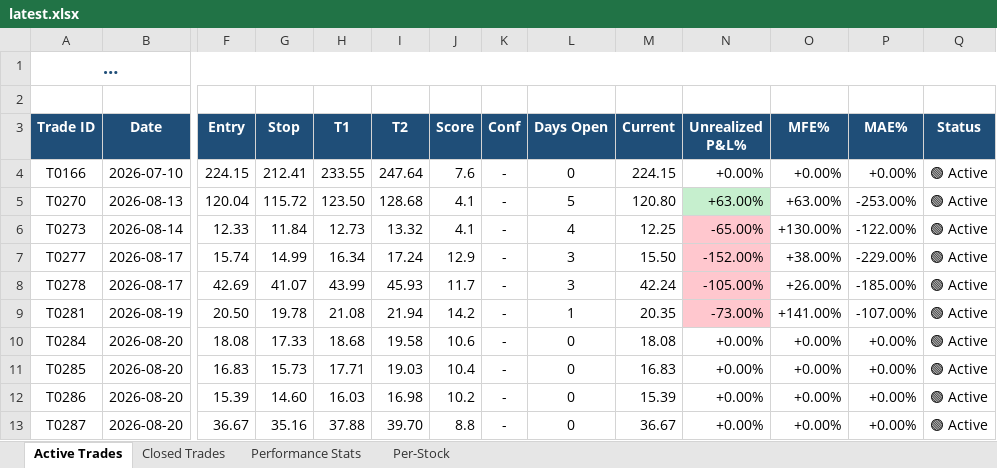
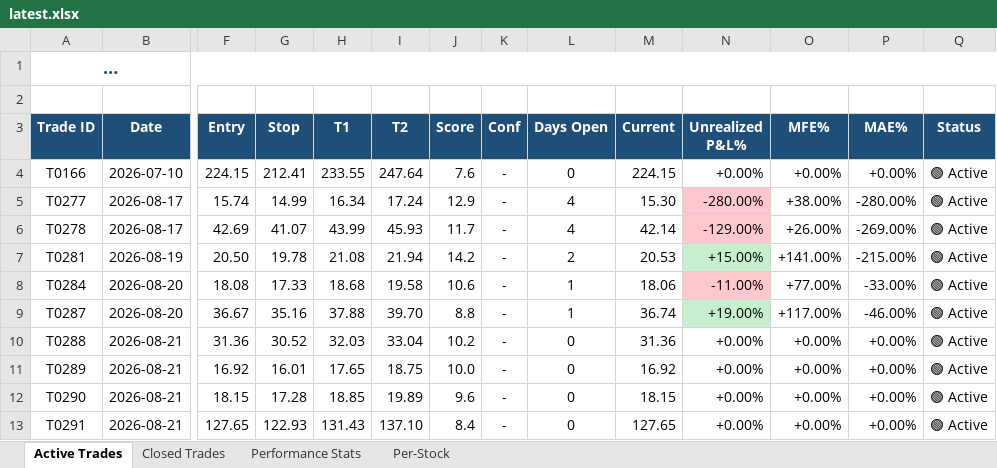
Before and after one commit to dhaher3337-debug/tadawul-swing, an Excel workbook: paper_trades/latest.xlsx, sheet Active Trades, drawn as a sheet; only a part is shown, gaps mark what is left out; long unchanged cells end in …; values as stored, in another font and other column widths than the file's, no borders; removed rows and columns are numbered as before the commit, all else as after; rows hold the shown columns only; the diff names each change by its address in the sheet, - before the commit and + after, or states it on an @@ line.

```diff
--- a/paper_trades/latest.xlsx (sheet Active Trades)
+++ b/paper_trades/latest.xlsx (sheet Active Trades)
-row 5: T0270 | 2026-08-13 | 120.04 | 115.72 | 123.50 | 128.68 | 4.1 | - | 5 | 120.80 | +63.00% | +63.00% | -253.00% | 🟢 Active
-row 6: T0273 | 2026-08-14 | 12.33 | 11.84 | 12.73 | 13.32 | 4.1 | - | 4 | 12.25 | -65.00% | +130.00% | -122.00% | 🟢 Active
-L5:L6 (Days Open): 3
+L5:L6 (Days Open): 4
-M5 (Current): 15.50
+M5 (Current): 15.30
-N5 (Unrealized P&L%): -152.00%
+N5 (Unrealized P&L%): -280.00%
-P5 (MAE%): -229.00%
+P5 (MAE%): -280.00%
-M6 (Current): 42.24
+M6 (Current): 42.14
-N6 (Unrealized P&L%): -105.00%
+N6 (Unrealized P&L%): -129.00%
-P6 (MAE%): -185.00%
+P6 (MAE%): -269.00%
-L7 (Days Open): 1
+L7 (Days Open): 2
-M7 (Current): 20.35
+M7 (Current): 20.53
-N7 (Unrealized P&L%): -73.00%
+N7 (Unrealized P&L%): +15.00%
-N7 fill: #FFC7CE
+N7 fill: #C6EFCE
-P7 (MAE%): -107.00%
+P7 (MAE%): -215.00%
-L8 (Days Open): 0
+L8 (Days Open): 1
-M8 (Current): 18.08
+M8 (Current): 18.06
-N8 (Unrealized P&L%): +0.00%
+N8 (Unrealized P&L%): -11.00%
-N8 fill: none
+N8 fill: #FFC7CE
-O8 (MFE%): +0.00%
+O8 (MFE%): +77.00%
-P8 (MAE%): +0.00%
+P8 (MAE%): -33.00%
-row 11: T0285 | 2026-08-20 | 16.83 | 15.73 | 17.71 | 19.03 | 10.4 | - | 0 | 16.83 | +0.00% | +0.00% | +0.00% | 🟢 Active
-row 12: T0286 | 2026-08-20 | 15.39 | 14.60 | 16.03 | 16.98 | 10.2 | - | 0 | 15.39 | +0.00% | +0.00% | +0.00% | 🟢 Active
-L9 (Days Open): 0
+L9 (Days Open): 1
-M9 (Current): 36.67
+M9 (Current): 36.74
-N9 (Unrealized P&L%): +0.00%
+N9 (Unrealized P&L%): +19.00%
-N9 fill: none
+N9 fill: #C6EFCE
-O9 (MFE%): +0.00%
+O9 (MFE%): +117.00%
-P9 (MAE%): +0.00%
+P9 (MAE%): -46.00%
+row 10: T0288 | 2026-08-21 | 31.36 | 30.52 | 32.03 | 33.04 | 10.2 | - | 0 | 31.36 | +0.00% | +0.00% | +0.00% | 🟢 Active
+row 11: T0289 | 2026-08-21 | 16.92 | 16.01 | 17.65 | 18.75 | 10.0 | - | 0 | 16.92 | +0.00% | +0.00% | +0.00% | 🟢 Active
+row 12: T0290 | 2026-08-21 | 18.15 | 17.28 | 18.85 | 19.89 | 9.6 | - | 0 | 18.15 | +0.00% | +0.00% | +0.00% | 🟢 Active
+row 13: T0291 | 2026-08-21 | 127.65 | 122.93 | 131.43 | 137.10 | 8.4 | - | 0 | 127.65 | +0.00% | +0.00% | +0.00% | 🟢 Active
```
Also changed, not shown: sheet Closed Trades, sheet Performance Stats, sheet Per-Stock, 30 other files.
